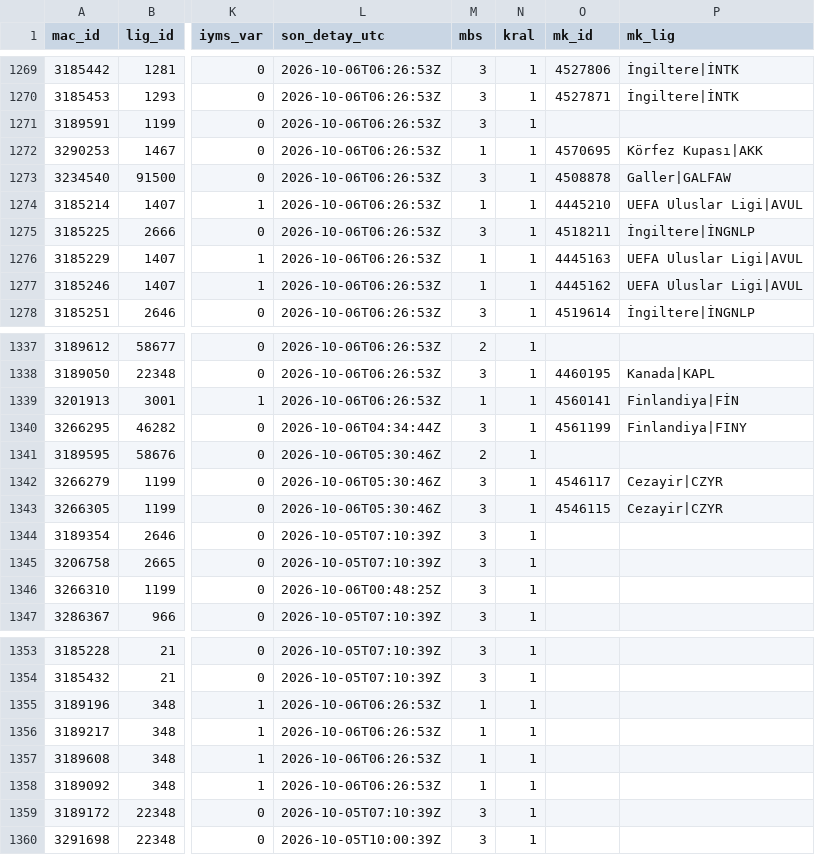
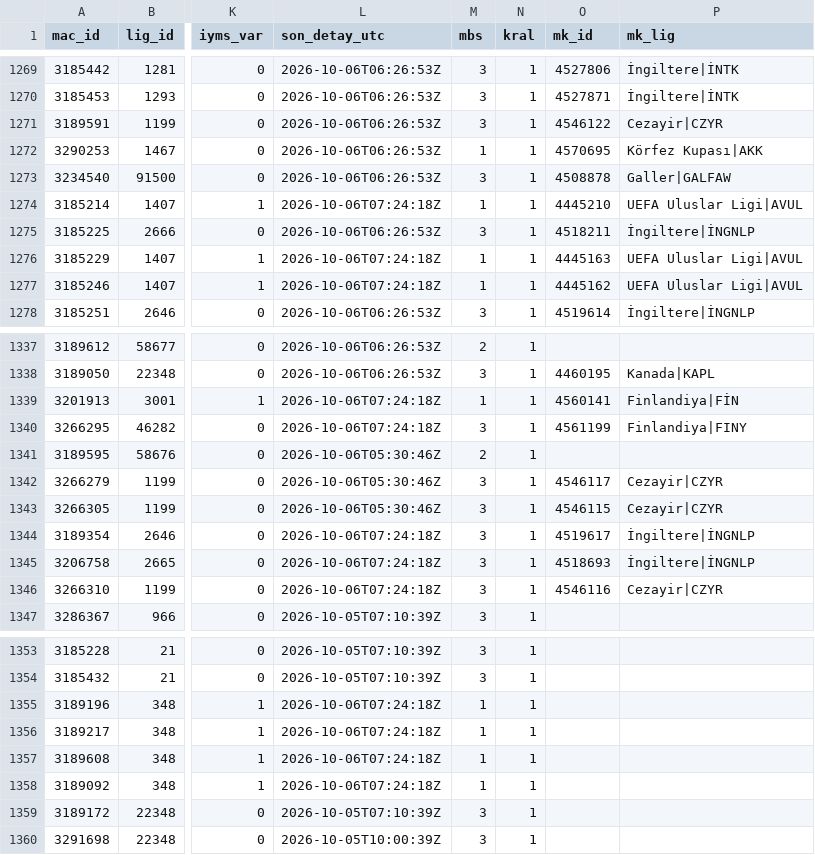
Before and after one commit to serhatblb/iddaa-analiz, a CSV file: data/maclar/2026-10.csv, drawn as a sheet; only a part is shown, gaps mark what is left out; the diff covers the shown part only; the diff names each change by its address in the sheet, - before the commit and + after, or states it on an @@ line.

```diff
--- a/data/maclar/2026-10.csv
+++ b/data/maclar/2026-10.csv
-O1271 (mk_id): (empty)
+O1271 (mk_id): 4546122
-P1271 (mk_lig): (empty)
+P1271 (mk_lig): Cezayir|CZYR
-L1274 (son_detay_utc): 2026-10-06T06:26:53Z
+L1274 (son_detay_utc): 2026-10-06T07:24:18Z
-L1276:L1277 (son_detay_utc): 2026-10-06T06:26:53Z
+L1276:L1277 (son_detay_utc): 2026-10-06T07:24:18Z
-L1339 (son_detay_utc): 2026-10-06T06:26:53Z
+L1339 (son_detay_utc): 2026-10-06T07:24:18Z
-L1340 (son_detay_utc): 2026-10-06T04:34:44Z
+L1340 (son_detay_utc): 2026-10-06T07:24:18Z
-L1344:L1345 (son_detay_utc): 2026-10-05T07:10:39Z
+L1344:L1345 (son_detay_utc): 2026-10-06T07:24:18Z
-O1344 (mk_id): (empty)
+O1344 (mk_id): 4519617
-P1344:P1345 (mk_lig): (empty)
+P1344:P1345 (mk_lig): İngiltere|İNGNLP
-O1345 (mk_id): (empty)
+O1345 (mk_id): 4518693
-L1346 (son_detay_utc): 2026-10-06T00:48:25Z
+L1346 (son_detay_utc): 2026-10-06T07:24:18Z
-O1346 (mk_id): (empty)
+O1346 (mk_id): 4546116
-P1346 (mk_lig): (empty)
+P1346 (mk_lig): Cezayir|CZYR
-L1355:L1358 (son_detay_utc): 2026-10-06T06:26:53Z
+L1355:L1358 (son_detay_utc): 2026-10-06T07:24:18Z
```
Also changed, not shown: 23 edited cells elsewhere in this file, data/kuponlar.csv, data/sonuclar/2026-09.csv, 9 other files.
